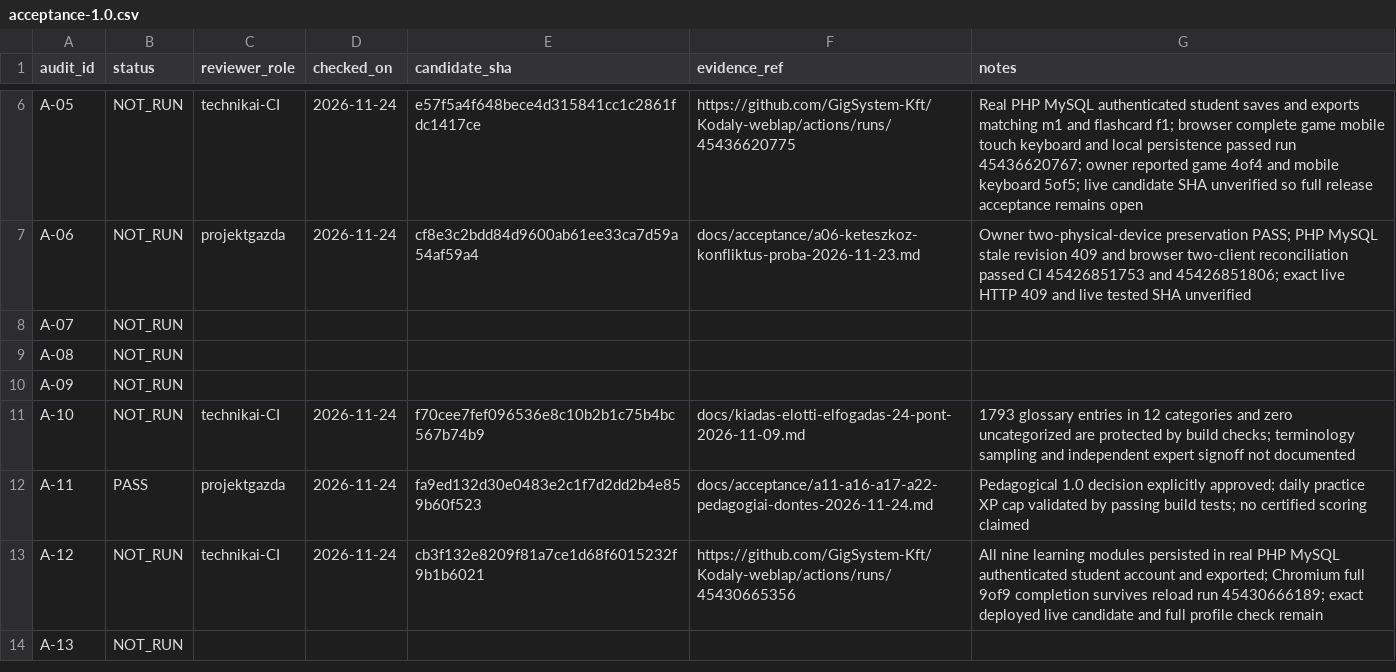
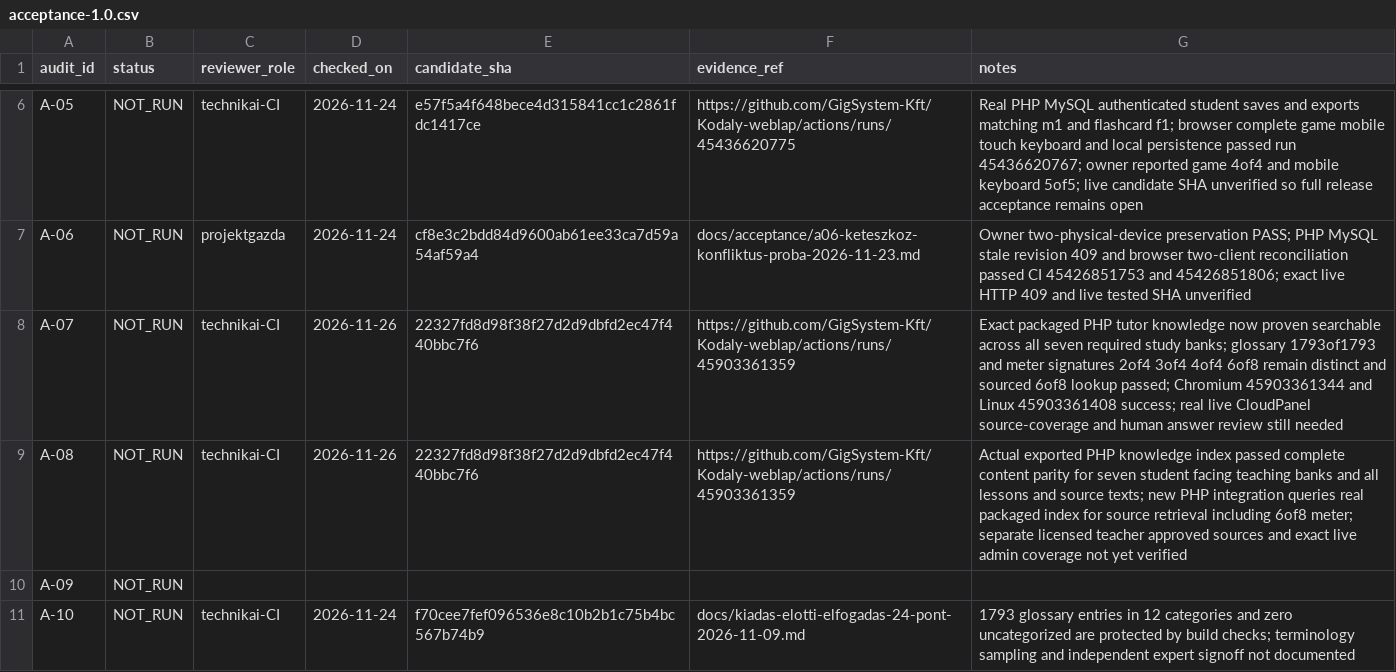
Before and after one commit to GigSystem-Kft/Kodaly-weblap, a CSV file: docs/acceptance/acceptance-1.0.csv, drawn as a sheet; only a part is shown, gaps mark what is left out; the shorter side is filled out with more unchanged rows.

Commit message:
docs(a07-a08): record green real PHP knowledge retrieval while retaining live acceptance checks

```diff
--- a/docs/acceptance/acceptance-1.0.csv
+++ b/docs/acceptance/acceptance-1.0.csv
@@ -7,4 +7,4 @@ A-05,NOT_RUN,technikai-CI,2026-11-24,e57f5a4f648bece4d315841cc1c2861fdc1417ce,ht
 A-06,NOT_RUN,projektgazda,2026-11-24,cf8e3c2bdd84d9600ab61ee33ca7d59a54af59a4,docs/acceptance/a06-keteszkoz-konfliktus-proba-2026-11-23.md,Owner two-physical-device preservation PASS; PHP MySQL stale revision 409 and browser two-client reconciliation passed CI 45426851753 and 45426851806; exact live HTTP 409 and live tested SHA unverified
-A-07,NOT_RUN,,,,,
-A-08,NOT_RUN,,,,,
+A-07,NOT_RUN,technikai-CI,2026-11-26,22327fd8d98f38f27d2d9dbfd2ec47f440bbc7f6,https://github.com/GigSystem-Kft/Kodaly-weblap/actions/runs/45903361359,Exact packaged PHP tutor knowledge now proven searchable across all seven required study banks; glossary 1793of1793 and meter signatures 2of4 3of4 4of4 6of8 remain distinct and sourced 6of8 lookup passed; Chromium 45903361344 and Linux 45903361408 success; real live CloudPanel source-coverage and human answer review still needed
+A-08,NOT_RUN,technikai-CI,2026-11-26,22327fd8d98f38f27d2d9dbfd2ec47f440bbc7f6,https://github.com/GigSystem-Kft/Kodaly-weblap/actions/runs/45903361359,Actual exported PHP knowledge index passed complete content parity for seven student facing teaching banks and all lessons and source texts; new PHP integration queries real packaged index for source retrieval including 6of8 meter; separate licensed teacher approved sources and exact live admin coverage not yet verified
 A-09,NOT_RUN,,,,,
```
